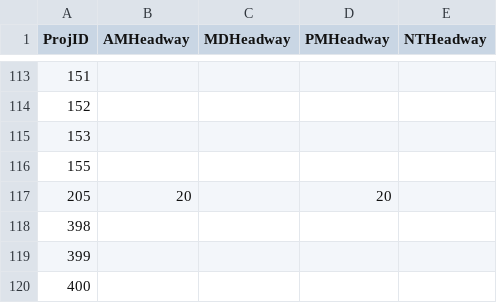
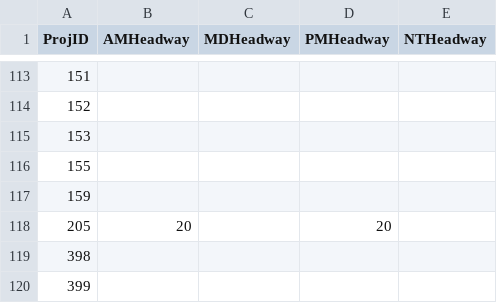
Before and after one commit to Triangle-Modeling-and-Analytics/TRMG2, a CSV file: scenarios/base_2020/TransitProjectList.csv, drawn as a sheet; only a part is shown, gaps mark what is left out; the shorter side is filled out with more unchanged rows; the diff names each change by its address in the sheet, - before the commit and + after, or states it on an @@ line.

```diff
--- a/scenarios/base_2020/TransitProjectList.csv
+++ b/scenarios/base_2020/TransitProjectList.csv
+row 117: 159
```
Also changed, not shown: scenarios/2055/TransitProjectList.csv, 12 other files.
